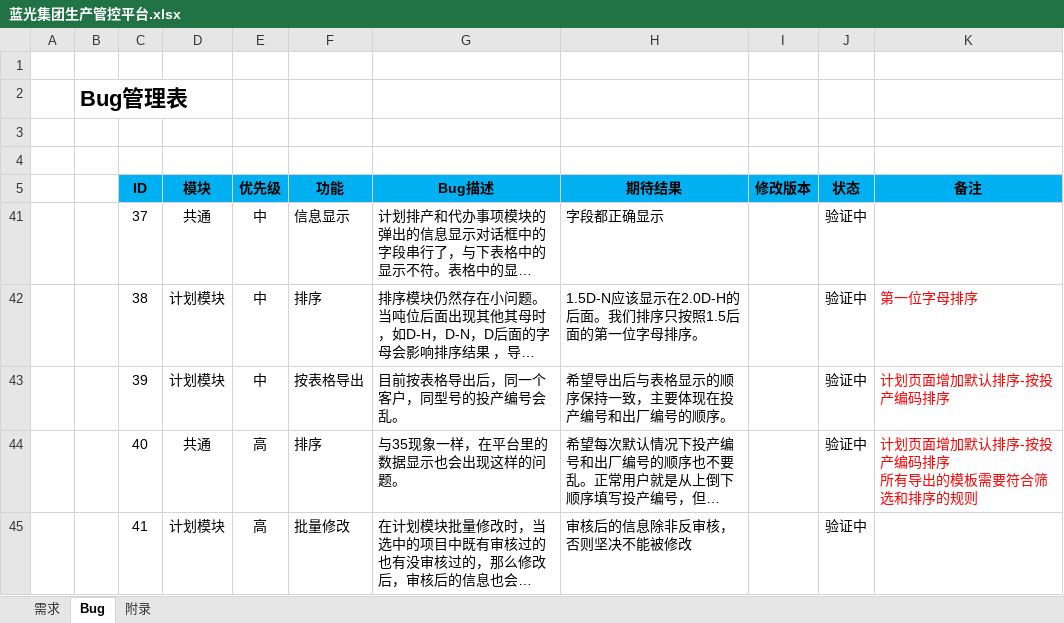
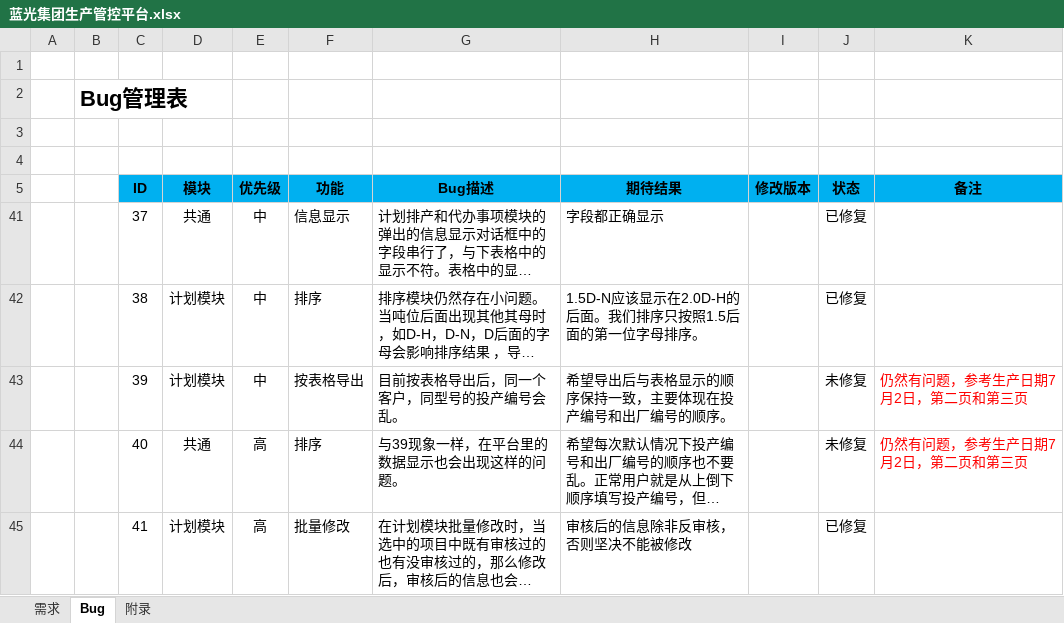
Before and after one commit to Patrick-Wang/BlueRay, an Excel workbook: Documentation/蓝光集团生产管控平台.xlsx, sheet Bug, drawn as a sheet; long unchanged cells end in …; values as stored, in another font and other column widths than the file's, no borders; ↵ is a line break in a cell; the diff names each change by its address in the sheet, - before the commit and + after, or states it on an @@ line.

Commit message:
更新测试结果

```diff
--- a/Documentation/蓝光集团生产管控平台.xlsx (sheet Bug)
+++ b/Documentation/蓝光集团生产管控平台.xlsx (sheet Bug)
-J41:J42 (状态): 验证中
+J41:J42 (状态): 已修复
-K42 (备注): 第一位字母排序
+K42 (备注): (empty)
-J43:J44 (状态): 验证中
+J43:J44 (状态): 未修复
-K43 (备注): 计划页面增加默认排序-按投产编码排序
+K43 (备注): 仍然有问题，参考生产日期7月2日，第二页和第三页
-G44 (Bug描述): 与35现象一样，在平台里的数据显示也会出现这样的问题。
+G44 (Bug描述): 与39现象一样，在平台里的数据显示也会出现这样的问题。
-K44 (备注): 计划页面增加默认排序-按投产编码排序 ↵ 所有导出的模板需要符合筛选和排序的规则
+K44 (备注): 仍然有问题，参考生产日期7月2日，第二页和第三页
-J45 (状态): 验证中
+J45 (状态): 已修复
```
Also changed, not shown: sheet 需求.
